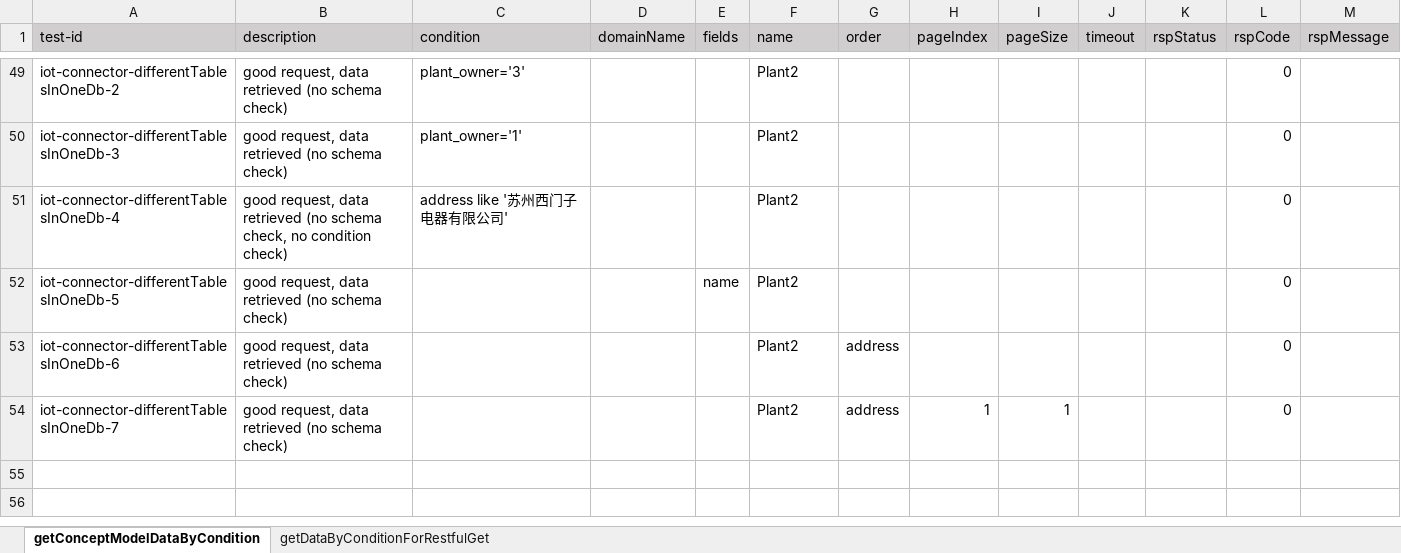
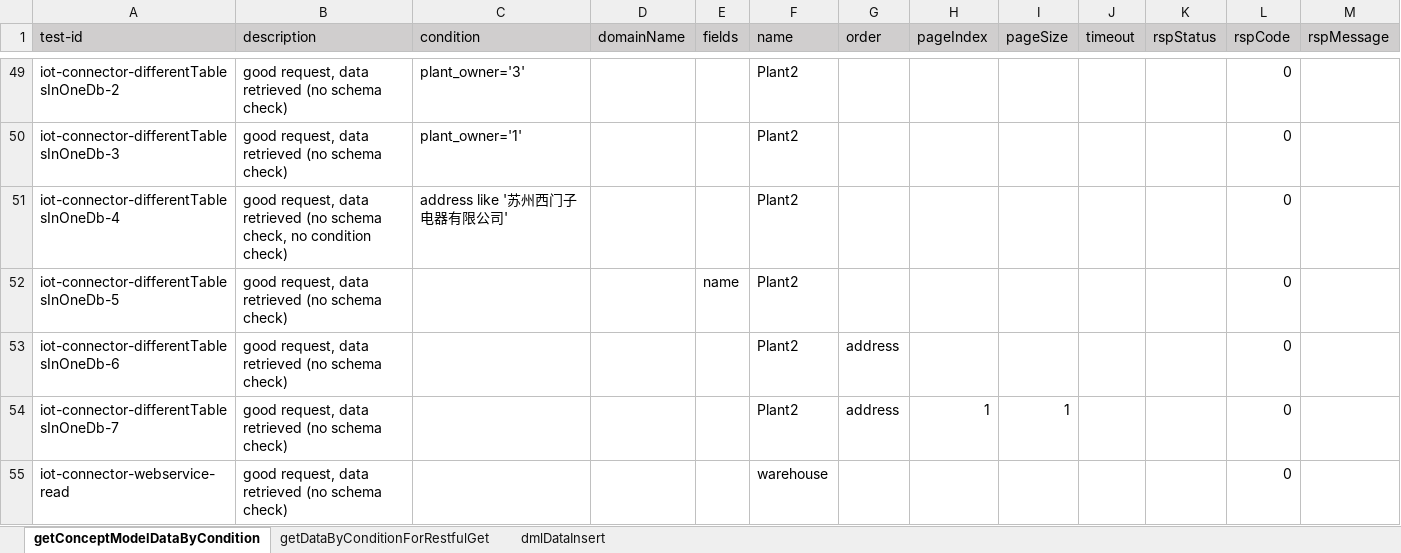
Before and after one commit to shaowenhao/performance-monitoring, an Excel workbook: src/main/resources/test-data-xls/iot-connector-test-data.xlsx, sheet getConceptModelDataByCondition, drawn as a sheet; only a part is shown, gaps mark what is left out; values as stored, in another font and other column widths than the file's, no borders; the diff names each change by its address in the sheet, - before the commit and + after, or states it on an @@ line.

Commit message:
add iot web services read and write case

```diff
--- a/src/main/resources/test-data-xls/iot-connector-test-data.xlsx (sheet getConceptModelDataByCondition)
+++ b/src/main/resources/test-data-xls/iot-connector-test-data.xlsx (sheet getConceptModelDataByCondition)
+sheet tab: dmlDataInsert
+row 55: iot-connector-webservice-read | good request, data retrieved (no schema check) |  |  |  | warehouse |  |  |  |  |  | 0
```
Also changed, not shown: 4 other files.
